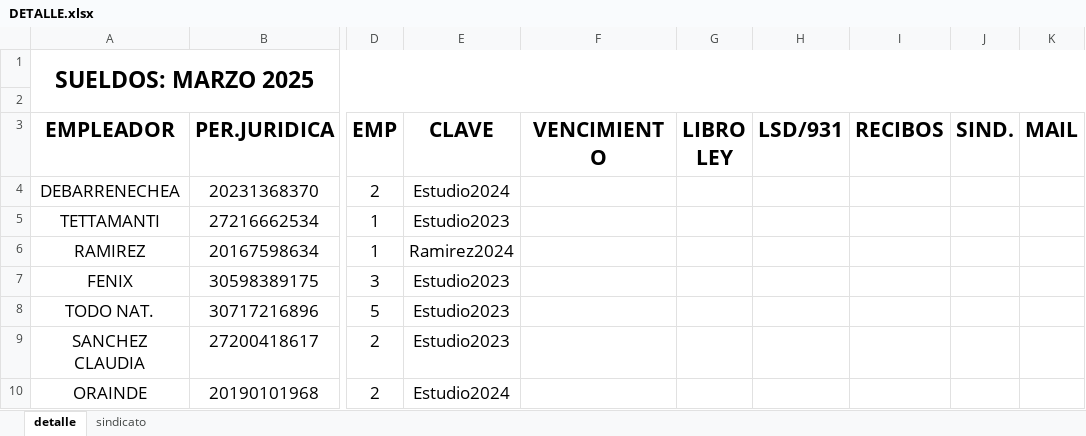
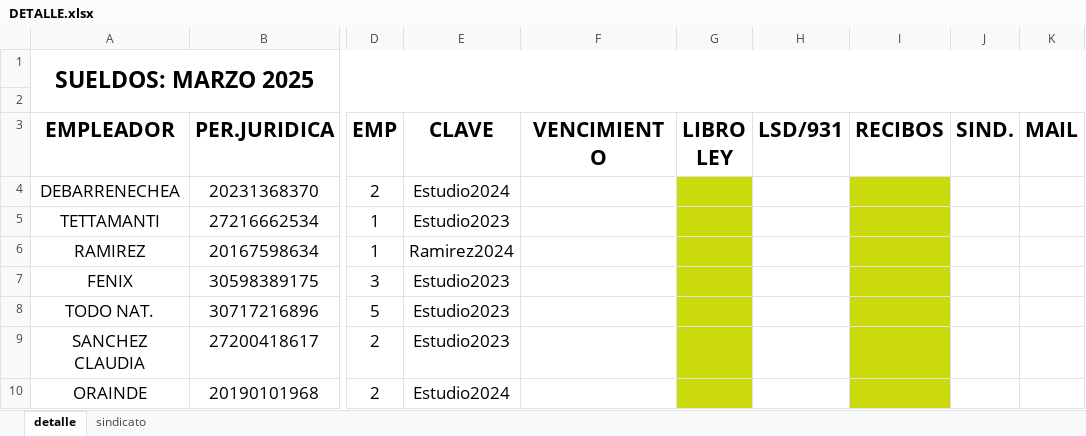
Before and after one commit to juanmartinmorganti/sueldos-oficina, an Excel workbook: DETALLE.xlsx, sheet detalle, drawn as a sheet; only a part is shown, gaps mark what is left out; values as stored, in another font and other column widths than the file's, no borders; the diff names each change by its address in the sheet, - before the commit and + after, or states it on an @@ line.

```diff
--- a/DETALLE.xlsx (sheet detalle)
+++ b/DETALLE.xlsx (sheet detalle)
-G4:G10 fill: none
+G4:G10 fill: #CBDA0C
-I4:I10 fill: none
+I4:I10 fill: #CBDA0C
```
Also changed, not shown: NOVEDADES/SEC/doc_1738682444_777255.xlsx, 33 other files.
